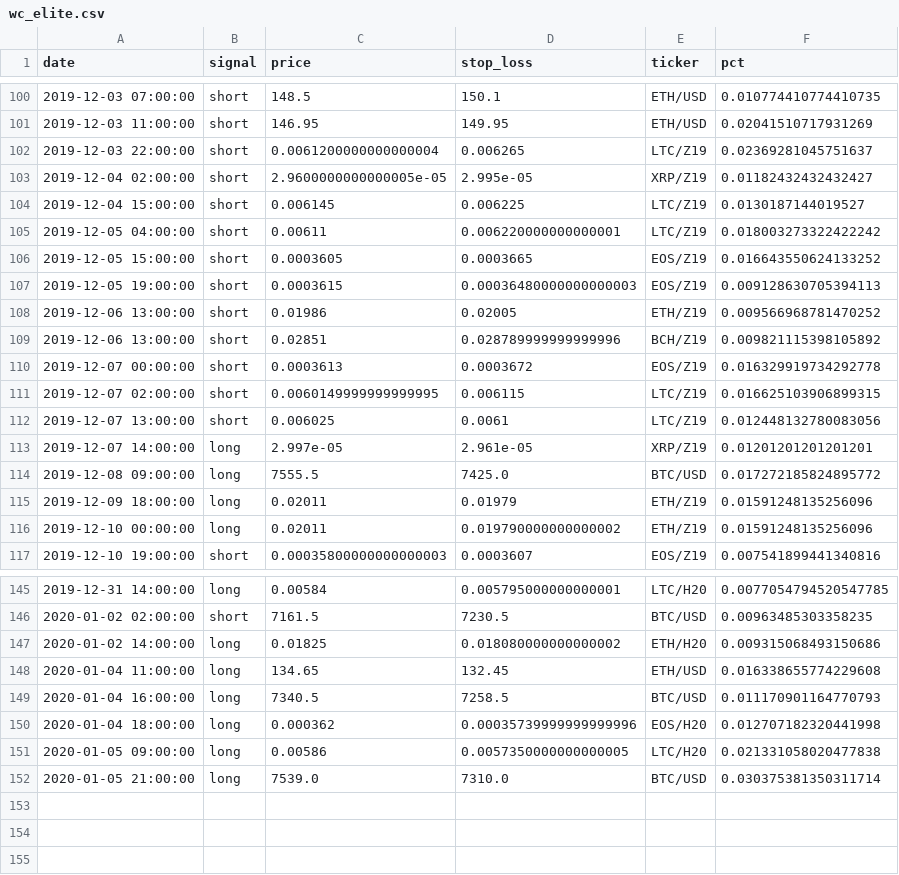
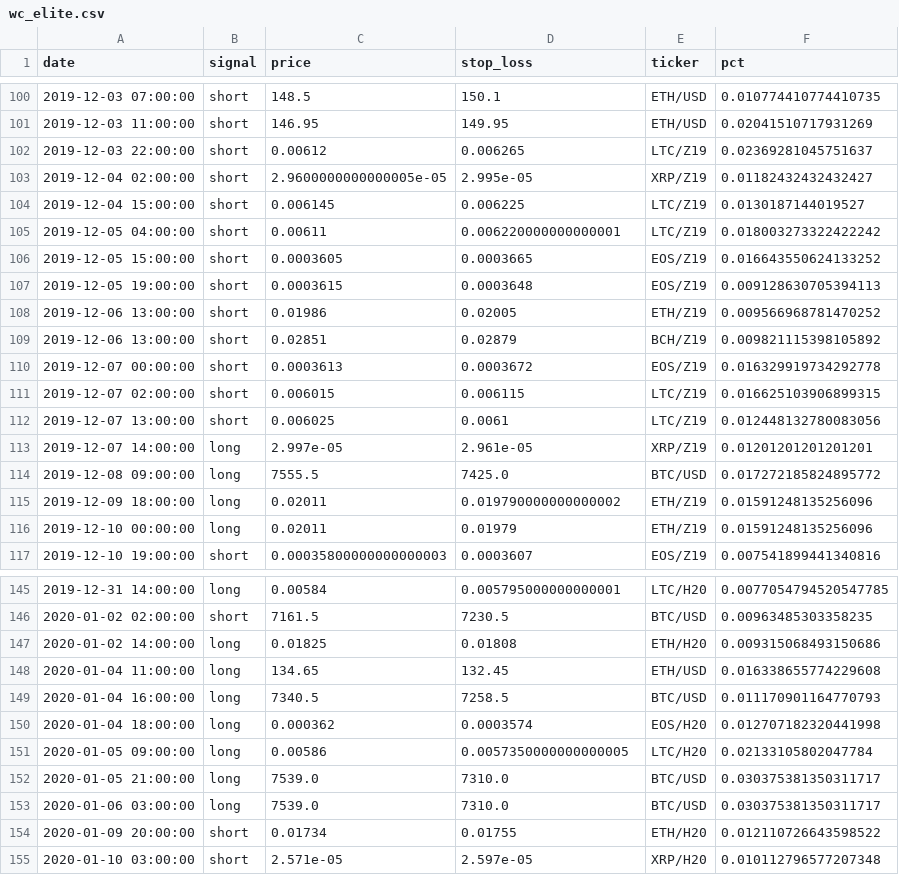
Before and after one commit to pegahcarter/All-Things-TA, a CSV file: data/signals/wc_elite.csv, drawn as a sheet; only a part is shown, gaps mark what is left out; the diff covers the shown part only.

```diff
--- a/data/signals/wc_elite.csv
+++ b/data/signals/wc_elite.csv
@@ -101,3 +101,3 @@ date,signal,price,stop_loss,ticker,pct
 2019-12-03 11:00:00,short,146.95,149.95,ETH/USD,0.02041510717931269
-2019-12-03 22:00:00,short,0.0061200000000000004,0.006265,LTC/Z19,0.02369281045751637
+2019-12-03 22:00:00,short,0.00612,0.006265,LTC/Z19,0.02369281045751637
 2019-12-04 02:00:00,short,2.9600000000000005e-05,2.995e-05,XRP/Z19,0.01182432432432427
@@ -106,7 +106,7 @@ date,signal,price,stop_loss,ticker,pct
 2019-12-05 15:00:00,short,0.0003605,0.0003665,EOS/Z19,0.016643550624133252
-2019-12-05 19:00:00,short,0.0003615,0.00036480000000000003,EOS/Z19,0.009128630705394113
+2019-12-05 19:00:00,short,0.0003615,0.0003648,EOS/Z19,0.009128630705394113
 2019-12-06 13:00:00,short,0.01986,0.02005,ETH/Z19,0.009566968781470252
-2019-12-06 13:00:00,short,0.02851,0.028789999999999996,BCH/Z19,0.009821115398105892
+2019-12-06 13:00:00,short,0.02851,0.02879,BCH/Z19,0.009821115398105892
 2019-12-07 00:00:00,short,0.0003613,0.0003672,EOS/Z19,0.016329919734292778
-2019-12-07 02:00:00,short,0.0060149999999999995,0.006115,LTC/Z19,0.016625103906899315
+2019-12-07 02:00:00,short,0.006015,0.006115,LTC/Z19,0.016625103906899315
 2019-12-07 13:00:00,short,0.006025,0.0061,LTC/Z19,0.012448132780083056
@@ -114,4 +114,4 @@ date,signal,price,stop_loss,ticker,pct
 2019-12-08 09:00:00,long,7555.5,7425.0,BTC/USD,0.017272185824895772
-2019-12-09 18:00:00,long,0.02011,0.01979,ETH/Z19,0.01591248135256096
-2019-12-10 00:00:00,long,0.02011,0.019790000000000002,ETH/Z19,0.01591248135256096
+2019-12-09 18:00:00,long,0.02011,0.019790000000000002,ETH/Z19,0.01591248135256096
+2019-12-10 00:00:00,long,0.02011,0.01979,ETH/Z19,0.01591248135256096
 2019-12-10 19:00:00,short,0.00035800000000000003,0.0003607,EOS/Z19,0.007541899441340816
@@ -146,7 +146,10 @@ date,signal,price,stop_loss,ticker,pct
 2020-01-02 02:00:00,short,7161.5,7230.5,BTC/USD,0.00963485303358235
-2020-01-02 14:00:00,long,0.01825,0.018080000000000002,ETH/H20,0.009315068493150686
+2020-01-02 14:00:00,long,0.01825,0.01808,ETH/H20,0.009315068493150686
 2020-01-04 11:00:00,long,134.65,132.45,ETH/USD,0.016338655774229608
 2020-01-04 16:00:00,long,7340.5,7258.5,BTC/USD,0.011170901164770793
-2020-01-04 18:00:00,long,0.000362,0.00035739999999999996,EOS/H20,0.012707182320441998
-2020-01-05 09:00:00,long,0.00586,0.0057350000000000005,LTC/H20,0.021331058020477838
-2020-01-05 21:00:00,long,7539.0,7310.0,BTC/USD,0.030375381350311714
+2020-01-04 18:00:00,long,0.000362,0.0003574,EOS/H20,0.012707182320441998
+2020-01-05 09:00:00,long,0.00586,0.0057350000000000005,LTC/H20,0.02133105802047784
+2020-01-05 21:00:00,long,7539.0,7310.0,BTC/USD,0.030375381350311717
+2020-01-06 03:00:00,long,7539.0,7310.0,BTC/USD,0.030375381350311717
+2020-01-09 20:00:00,short,0.01734,0.01755,ETH/H20,0.012110726643598522
+2020-01-10 03:00:00,short,2.571e-05,2.597e-05,XRP/H20,0.010112796577207348
```
Also changed, not shown: 21 edited cells elsewhere in this file, data/signals/atta_insiders.csv, 1 other file.
